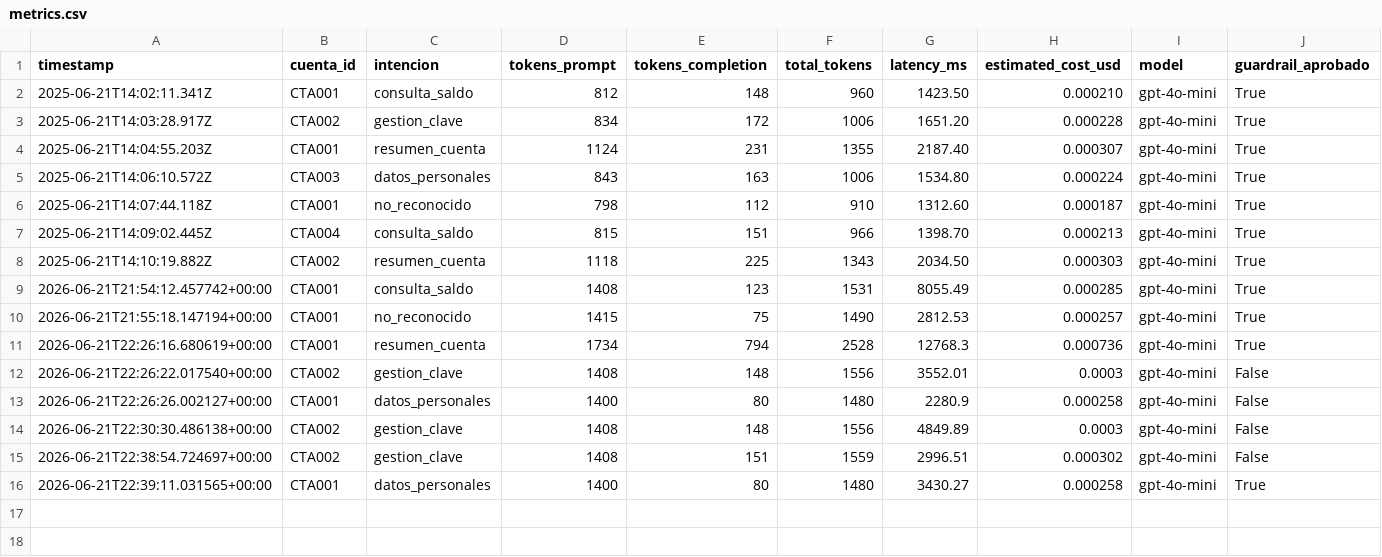
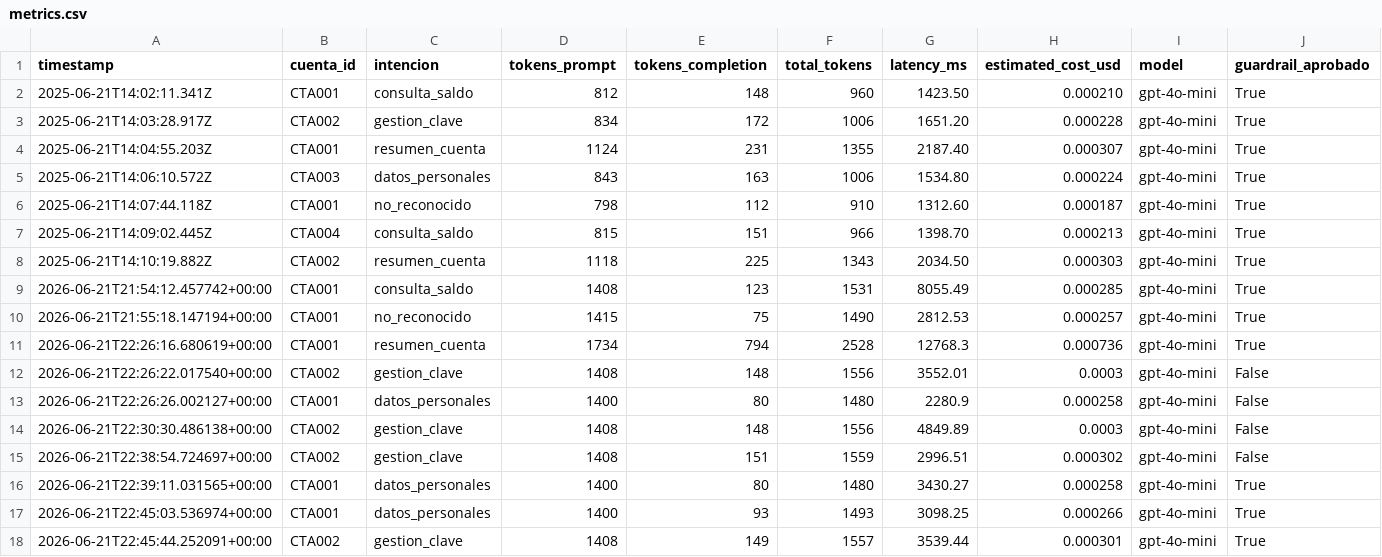
Before and after one commit to i2t-aenrico/henry_proyecto_integrador_m1, a CSV file: metrics/metrics.csv, drawn as a sheet; the diff names each change by its address in the sheet, - before the commit and + after, or states it on an @@ line.

```diff
--- a/metrics/metrics.csv
+++ b/metrics/metrics.csv
+row 17: 2026-06-21T22:45:03.536974+00:00 | CTA001 | datos_personales | 1400 | 93 | 1493 | 3098.25 | 0.000266 | gpt-4o-mini | True
+row 18: 2026-06-21T22:45:44.252091+00:00 | CTA002 | gestion_clave | 1408 | 149 | 1557 | 3539.44 | 0.000301 | gpt-4o-mini | True
```
Also changed, not shown: 2 other files.
